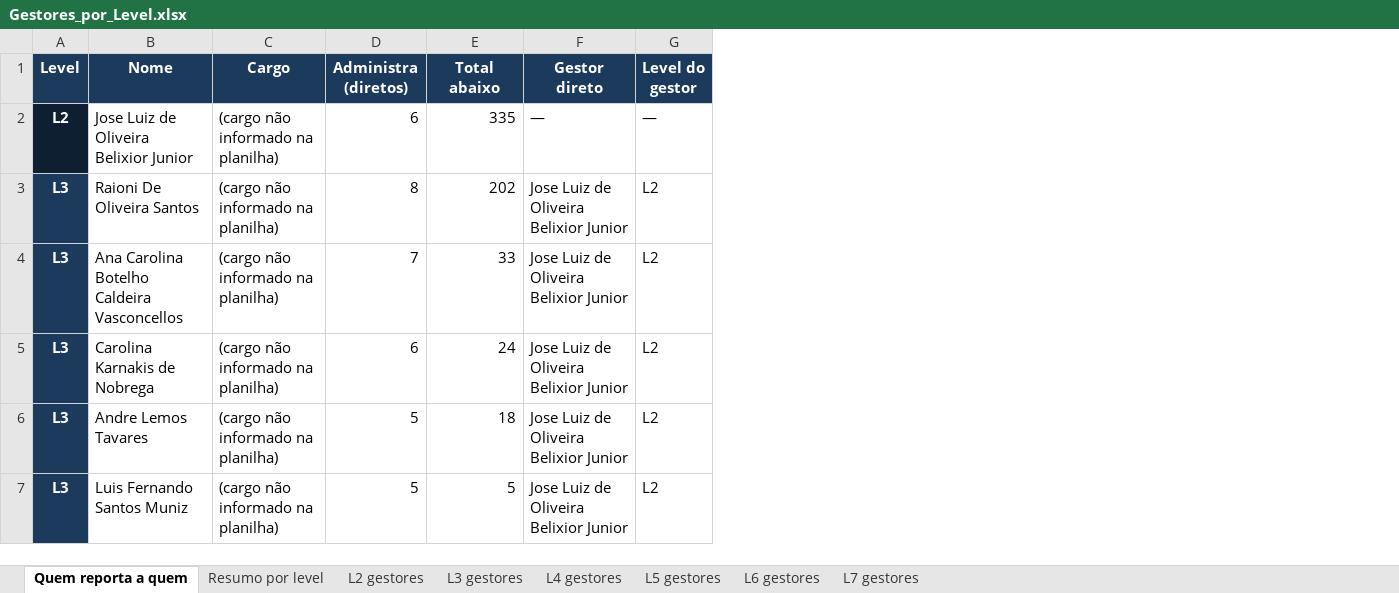
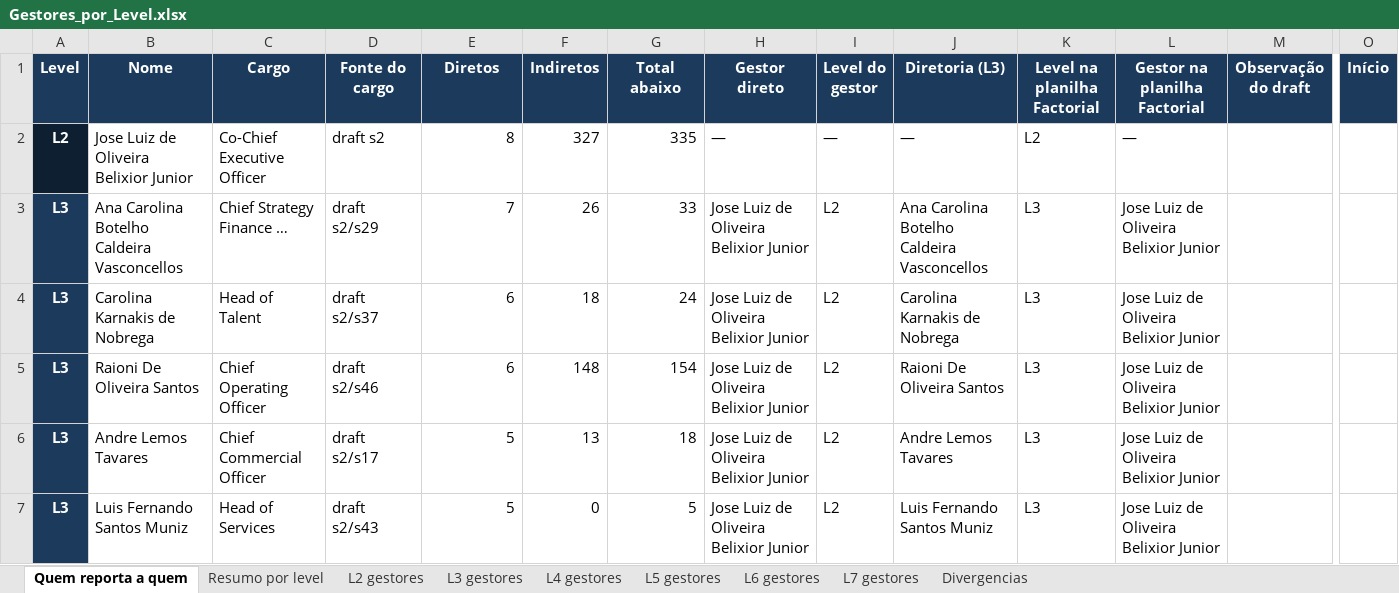
Before and after one commit to suzetemirandasilva5601-cpu/K, an Excel workbook: estrutura/Gestores_por_Level.xlsx, sheet Quem reporta a quem, drawn as a sheet; only a part is shown, gaps mark what is left out; values as stored, in another font and other column widths than the file's, no borders; removed rows and columns are numbered as before the commit, all else as after; rows hold the shown columns only; the diff covers the shown part only; the diff names each change by its address in the sheet, - before the commit and + after, or states it on an @@ line.

Commit message:
Corrige o topo: CEO administra 8, com Produto Aereo e Maritimo
Conferencia refeita nas 65 imagens do draft, uma por uma.

Correcao principal: as duas caixas azuis na linha do CEO (slides 2, 15,
22, 27, 35, 41 e 44) sao parte da estrutura, nao uma proposta. O draft
tambem risca com X as caixas de Filipe Teixeira Sampaio e Filipe Carneiro
De Oliveira no organograma do COO. Os dois sinais juntos significam que
Produto Aereo e Produto Maritimo reportam ao CEO: 8 diretos, nao 6.
O COO cai de 202 para 154 pessoas e 46 pessoas mudam de level.

Achei os X mapeando as coordenadas das linhas do PowerPoint sobre os
pixels de cada imagem e recortando a regiao para conferir. Sao 5 caixas
riscadas: os dois Produtos, Magno Bezerra Rocha, Gabriella De Melo
Pereira e Pamela Iris Gregorio Ibarra. As tres ultimas nao tem caixa de
destino no deck e ficaram marcadas com o slide e a posicao.

Estrutura da planilha de gestores restaurada: Quem reporta a quem,
Resumo por level e uma aba por level, mais UMA aba nova 'Divergencias'
com as 397 linhas da comparacao contra o DRE e a folha, cada uma com a
causa. Cross_Check.xlsx e Cross_Check_Organograma.md foram removidos e
seu conteudo foi para a aba nova e para o METODOLOGIA.md.

METODOLOGIA.md documenta os 12 passos, incluindo a troca do casamento de
nomes greedy por atribuicao pelo melhor score global, que era a causa de
falsos positivos como a Pamela aparecendo fora do organograma.

```diff
--- a/estrutura/Gestores_por_Level.xlsx (sheet Quem reporta a quem)
+++ b/estrutura/Gestores_por_Level.xlsx (sheet Quem reporta a quem)
+sheet tab: Divergencias
+column D (Fonte do cargo), rows 2-4: draft s2 | draft s2/s29 | draft s2/s37; rows 6-7: draft s2/s17 | draft s2/s43
+column F (Indiretos), rows 2-4: 327 | 26 | 18; rows 6-7: 13 | 0
+column J (Diretoria (L3)), rows 2-4: — | Ana Carolina Botelho Caldeira Vasconcellos | Carolina Karnakis de Nobrega; rows 6-7: Andre Lemos Tavares | Luis Fernando Santos Muniz
+column K (Level na planilha Factorial), rows 2-4: L2 | L3 | L3; rows 6-7: L3 | L3
+column L (Gestor na planilha Factorial), rows 2-4: — | Jose Luiz de Oliveira Belixior Junior | Jose Luiz de Oliveira Belixior Junior; rows 6-7: Jose Luiz de Oliveira Belixior Junior | Jose Luiz de Oliveira Belixior Junior
+column M (Observação do draft), empty
+column O (Início), empty
-E1: Administra (diretos)
+E1: Diretos
-C2 (Cargo): (cargo não informado na planilha)
+C2 (Cargo): Co-Chief Executive Officer
-E2 (Diretos): 6
+E2 (Diretos): 8
-row 3: L3 | Raioni De Oliveira Santos | (cargo não informado na planilha) | 8 | 202 | Jose Luiz de Oliveira Belixior Junior | L2
-C3 (Cargo): (cargo não informado na planilha)
+C3 (Cargo): Chief Strategy Finance …
-C4 (Cargo): (cargo não informado na planilha)
+C4 (Cargo): Head of Talent
+row 5: L3 | Raioni De Oliveira Santos | Chief Operating Officer | draft s2/s46 | 6 | 148 | 154 | Jose Luiz de Oliveira Belixior Junior | L2 | Raioni De Oliveira Santos | L3 | Jose Luiz de Oliveira Belixior Junior
-C6 (Cargo): (cargo não informado na planilha)
+C6 (Cargo): Chief Commercial Officer
-C7 (Cargo): (cargo não informado na planilha)
+C7 (Cargo): Head of Services
```
Also changed, not shown: 39 added rows, 39 removed rows and 34 edited cells elsewhere in this sheet, sheet L5 gestores, sheet L4 gestores, sheet L6 gestores, sheet L3 gestores, sheet Resumo por level, sheet L2 gestores, 1 more sheet, 6 other files.
